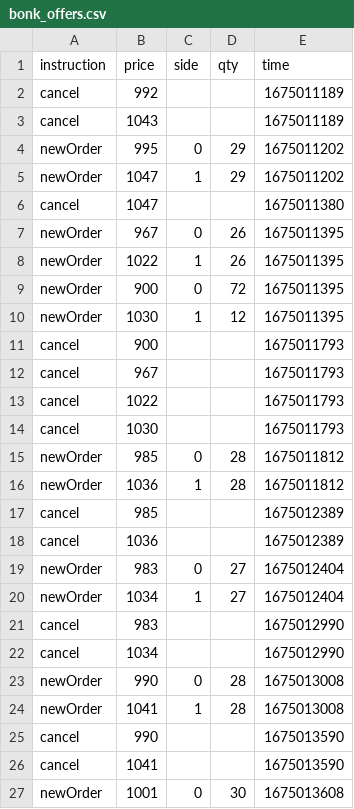
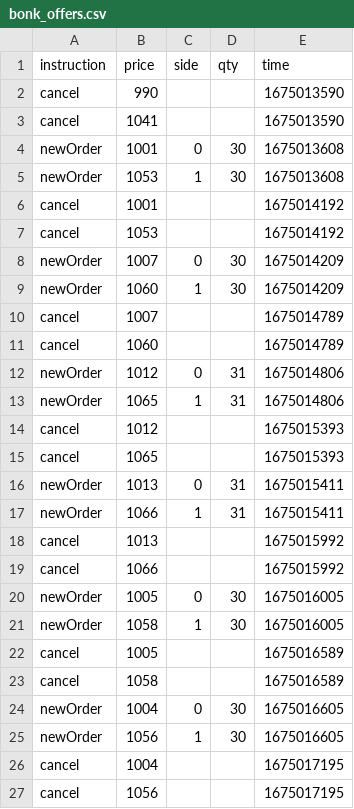
Before and after one commit to Dual-Finance/status, a CSV file: app/public/bonk_offers.csv, drawn as a sheet; only a part is shown; the shorter side is filled out with more unchanged rows; removed rows and columns are numbered as before the commit, all else as after; the diff covers the shown part only; the diff names each change by its address in the sheet, - before the commit and + after, or states it on an @@ line.

```diff
--- a/app/public/bonk_offers.csv
+++ b/app/public/bonk_offers.csv
-row 2: cancel | 992 |  |  | 1675011189
-row 3: cancel | 1043 |  |  | 1675011189
-row 4: newOrder | 995 | 0 | 29 | 1675011202
-row 5: newOrder | 1047 | 1 | 29 | 1675011202
-row 6: cancel | 1047 |  |  | 1675011380
-row 7: newOrder | 967 | 0 | 26 | 1675011395
-row 8: newOrder | 1022 | 1 | 26 | 1675011395
-row 9: newOrder | 900 | 0 | 72 | 1675011395
-row 10: newOrder | 1030 | 1 | 12 | 1675011395
-row 11: cancel | 900 |  |  | 1675011793
-row 12: cancel | 967 |  |  | 1675011793
-row 13: cancel | 1022 |  |  | 1675011793
-row 14: cancel | 1030 |  |  | 1675011793
-row 15: newOrder | 985 | 0 | 28 | 1675011812
-row 16: newOrder | 1036 | 1 | 28 | 1675011812
-row 17: cancel | 985 |  |  | 1675012389
-row 18: cancel | 1036 |  |  | 1675012389
-row 19: newOrder | 983 | 0 | 27 | 1675012404
-row 20: newOrder | 1034 | 1 | 27 | 1675012404
-row 21: cancel | 983 |  |  | 1675012990
-row 22: cancel | 1034 |  |  | 1675012990
-row 23: newOrder | 990 | 0 | 28 | 1675013008
-row 24: newOrder | 1041 | 1 | 28 | 1675013008
```
Also changed, not shown: 15 added rows elsewhere in this file, 5 other files.
